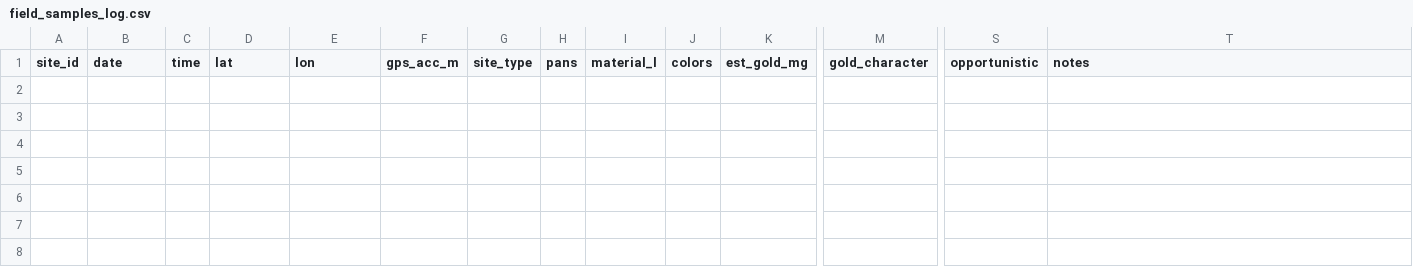
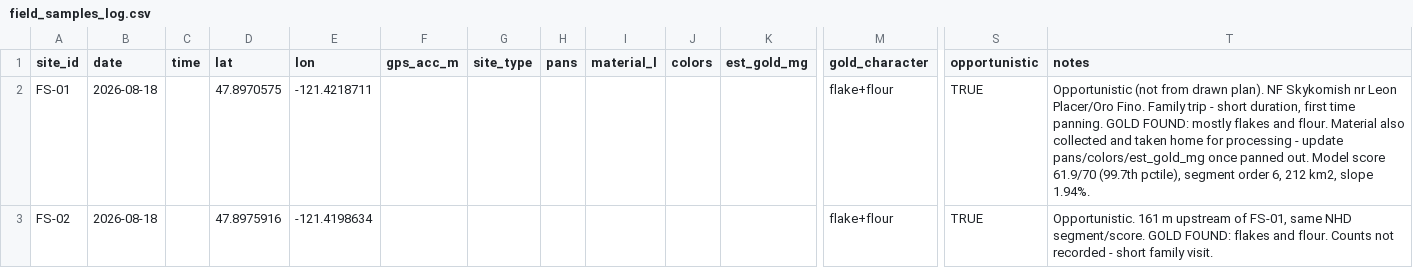
Before and after one commit to durdenematt-code/rinzup-duolingo-concept, a CSV file: prospecting/field/field_samples_log.csv, drawn as a sheet; only a part is shown, gaps mark what is left out; rows hold the shown columns only; the diff names each change by its address in the sheet, - before the commit and + after, or states it on an @@ line.

```diff
--- a/prospecting/field/field_samples_log.csv
+++ b/prospecting/field/field_samples_log.csv
+row 2: FS-01 | 2026-08-18 |  | 47.8970575 | -121.4218711 |  |  |  |  |  |  | flake+flour | TRUE | Opportunistic (not from drawn plan). NF Skykomish nr Leon Placer/Oro Fino. Family trip - short duration, first time panning. GOLD FOUND: mostly flakes and flour. Material also collected and taken home for processing - update pans/colors/est_gold_mg once panned out. Model score 61.9/70 (99.7th pctile), segment order 6, 212 km2, slope 1.94%.
+row 3: FS-02 | 2026-08-18 |  | 47.8975916 | -121.4198634 |  |  |  |  |  |  | flake+flour | TRUE | Opportunistic. 161 m upstream of FS-01, same NHD segment/score. GOLD FOUND: flakes and flour. Counts not recorded - short family visit.
```
